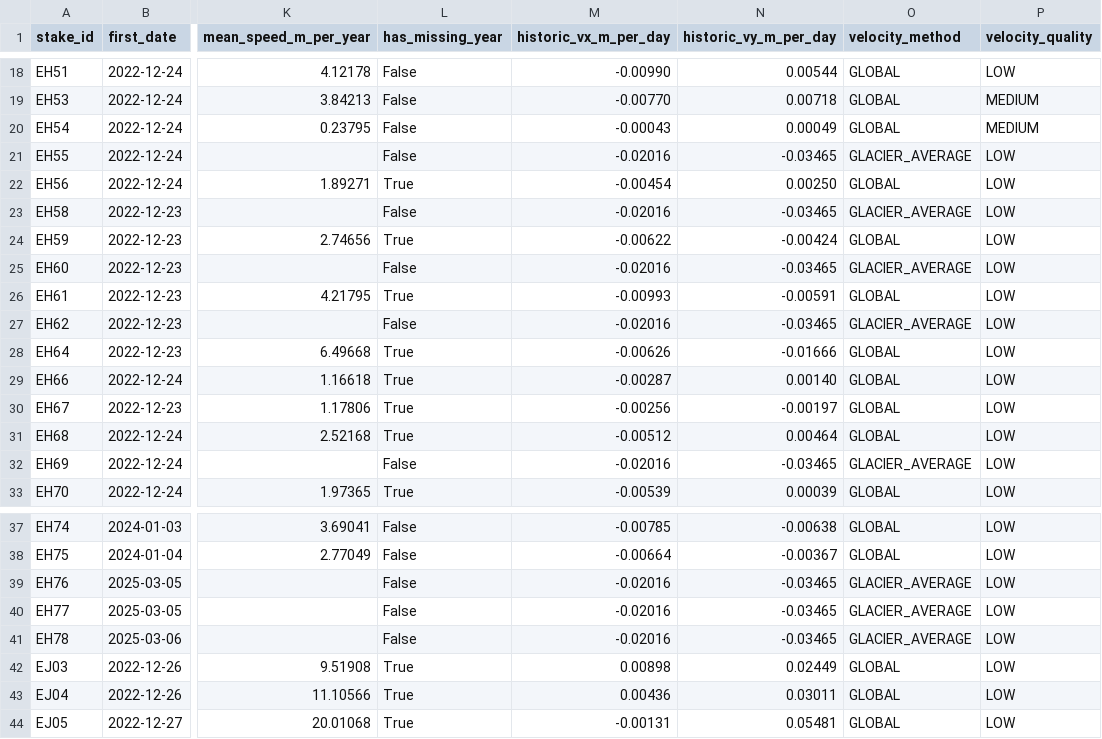
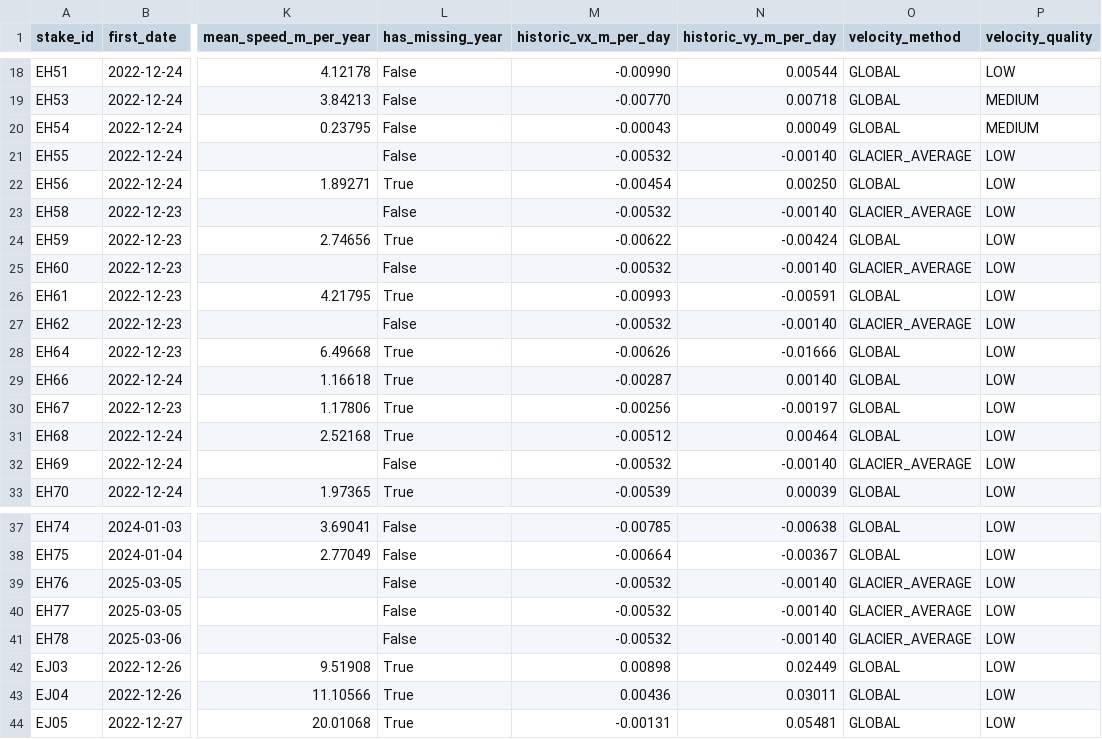
Before and after one commit to valdns-upm/Dev, a CSV file: outputs/stakes_summary.csv, drawn as a sheet; only a part is shown, gaps mark what is left out; the diff names each change by its address in the sheet, - before the commit and + after, or states it on an @@ line.

```diff
--- a/outputs/stakes_summary.csv
+++ b/outputs/stakes_summary.csv
-M21 (historic_vx_m_per_day): -0.02016
+M21 (historic_vx_m_per_day): -0.00532
-N21 (historic_vy_m_per_day): -0.03465
+N21 (historic_vy_m_per_day): -0.00140
-M23 (historic_vx_m_per_day): -0.02016
+M23 (historic_vx_m_per_day): -0.00532
-N23 (historic_vy_m_per_day): -0.03465
+N23 (historic_vy_m_per_day): -0.00140
-M25 (historic_vx_m_per_day): -0.02016
+M25 (historic_vx_m_per_day): -0.00532
-N25 (historic_vy_m_per_day): -0.03465
+N25 (historic_vy_m_per_day): -0.00140
-M27 (historic_vx_m_per_day): -0.02016
+M27 (historic_vx_m_per_day): -0.00532
-N27 (historic_vy_m_per_day): -0.03465
+N27 (historic_vy_m_per_day): -0.00140
-M32 (historic_vx_m_per_day): -0.02016
+M32 (historic_vx_m_per_day): -0.00532
-N32 (historic_vy_m_per_day): -0.03465
+N32 (historic_vy_m_per_day): -0.00140
-M39:M41 (historic_vx_m_per_day): -0.02016
+M39:M41 (historic_vx_m_per_day): -0.00532
-N39:N41 (historic_vy_m_per_day): -0.03465
+N39:N41 (historic_vy_m_per_day): -0.00140
```
Also changed, not shown: outputs/displacements_valid.csv, 2 other files.
